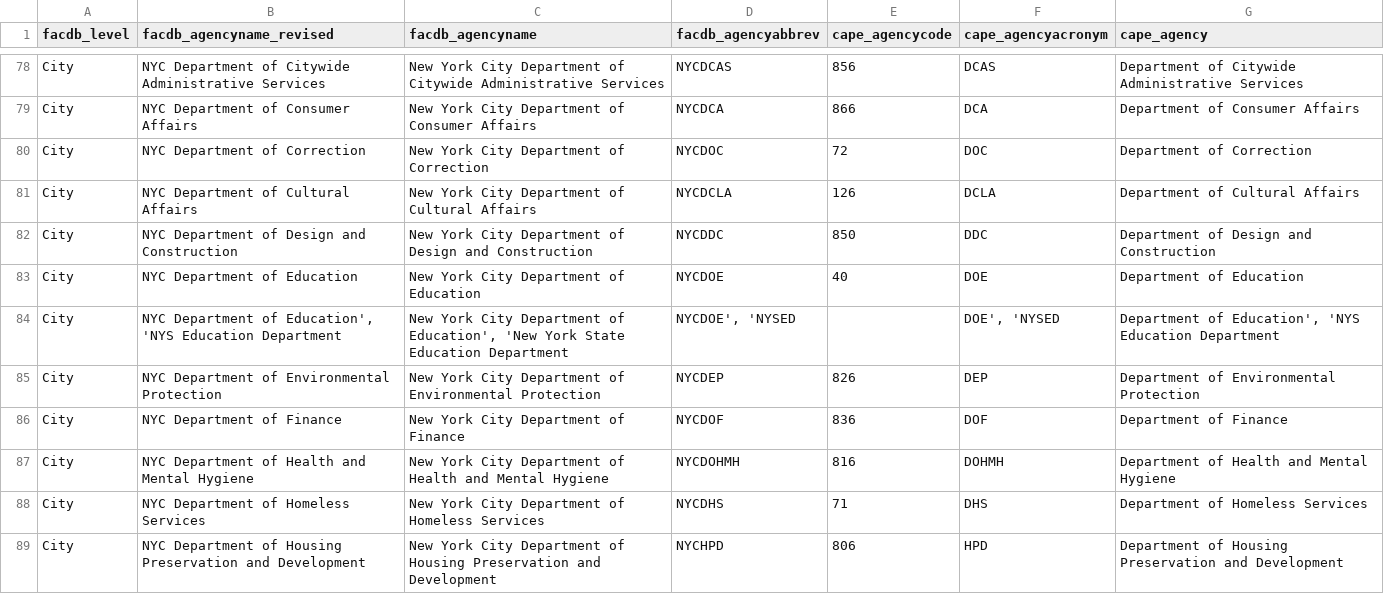
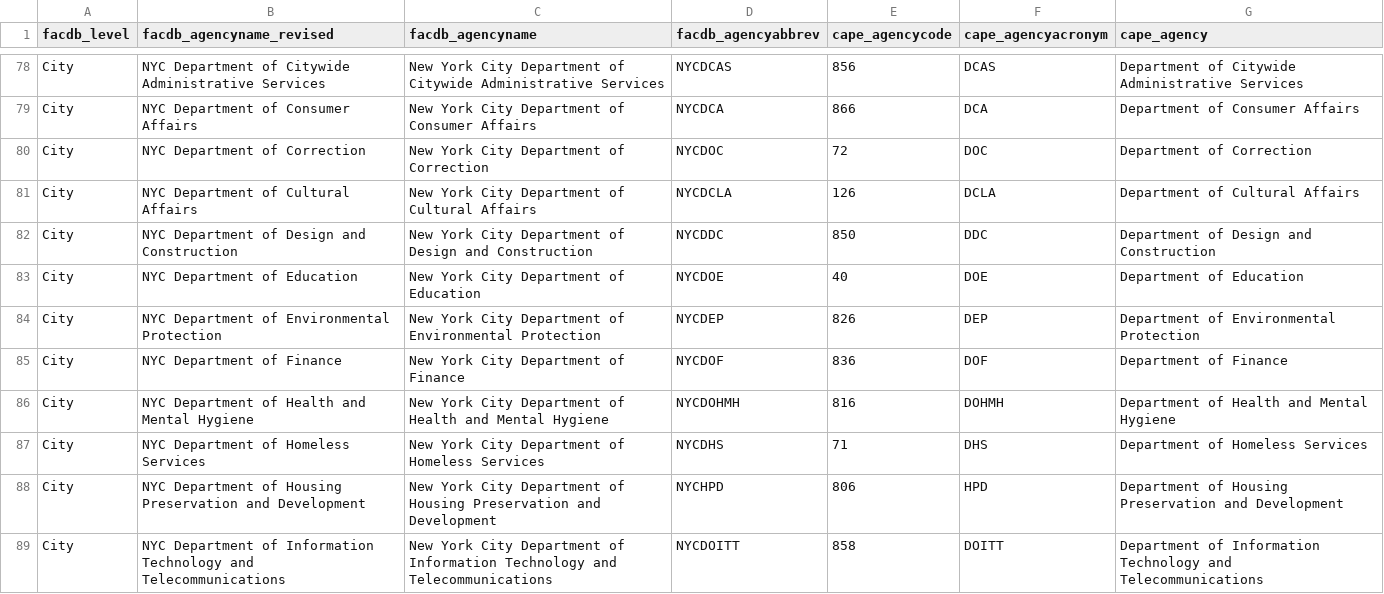
Before and after one commit to NYCPlanning/helper-datasets, a CSV file: agencylookup.csv, drawn as a sheet; only a part is shown, gaps mark what is left out; the shorter side is filled out with more unchanged rows.

Commit message:
removed duplicate row

```diff
--- a/agencylookup.csv
+++ b/agencylookup.csv
@@ -83,3 +83,2 @@ City,NYC Department of Design and Construction,New York City Department of Desig
 City,NYC Department of Education,New York City Department of Education,NYCDOE,40,DOE,Department of Education
-City,"NYC Department of Education', 'NYS Education Department","New York City Department of Education', 'New York State Education Department","NYCDOE', 'NYSED",,"DOE', 'NYSED","Department of Education', 'NYS Education Department"
 City,NYC Department of Environmental Protection,New York City Department of Environmental Protection,NYCDEP,826,DEP,Department of Environmental Protection
```
